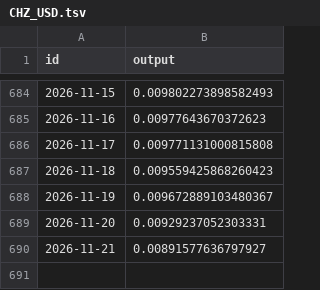
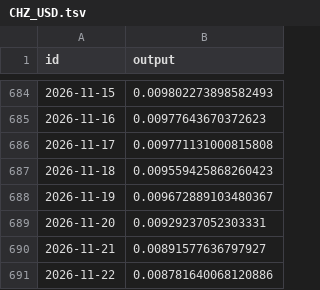
Before and after one commit to sablier-labs/indexers, a TSV file: envio/analytics/.envio/cache/CHZ_USD.tsv, drawn as a sheet; only a part is shown, gaps mark what is left out.

```diff
--- a/envio/analytics/.envio/cache/CHZ_USD.tsv
+++ b/envio/analytics/.envio/cache/CHZ_USD.tsv
@@ -690 +690,2 @@ id	output
 "2026-11-21"	0.00891577636797927
+"2026-11-22"	0.008781640068120886
```
Also changed, not shown: envio/analytics/.envio/cache/BERA_USD.tsv, envio/analytics/.envio/cache/MON_USD.tsv, 9 other files.
